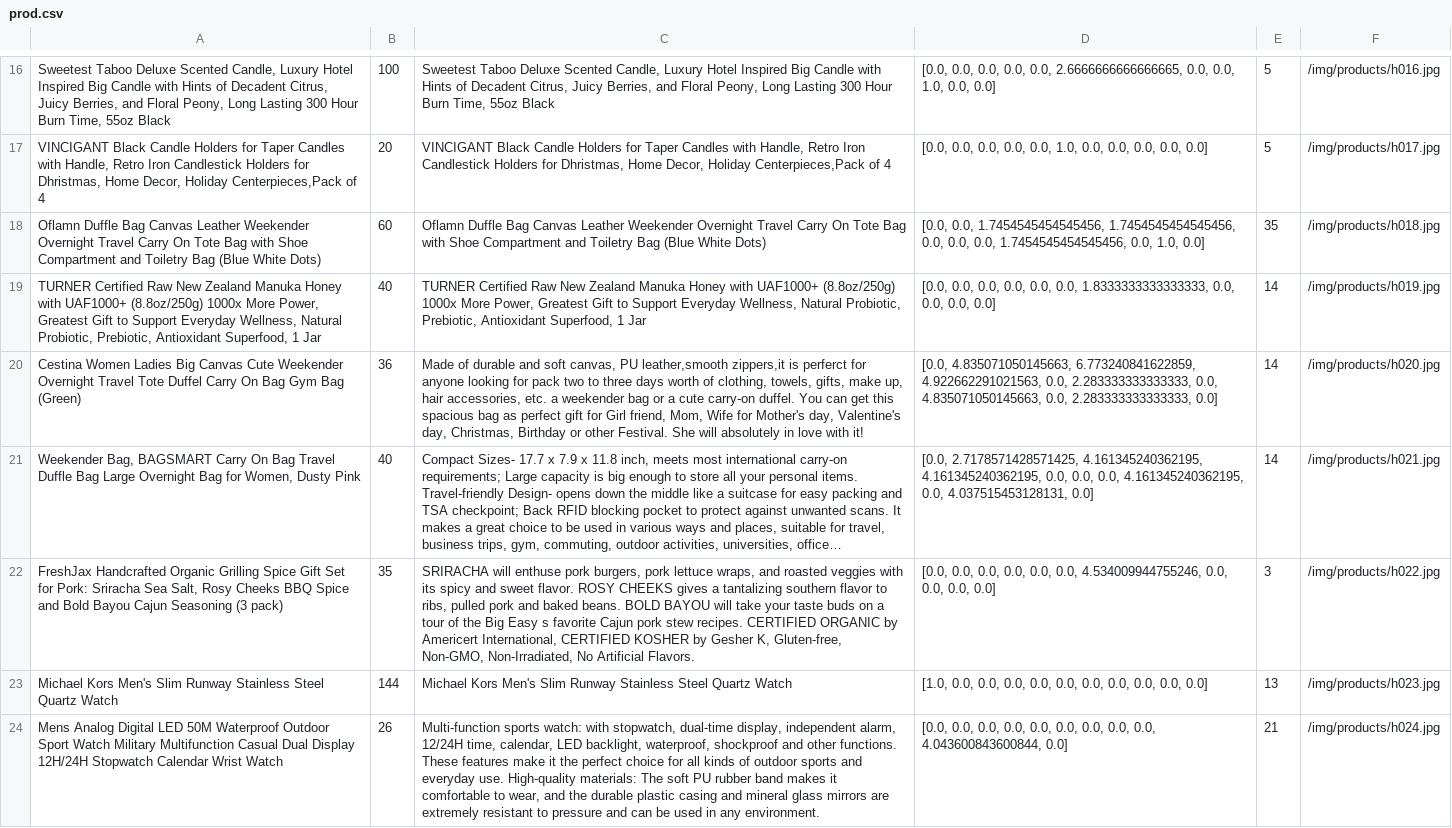
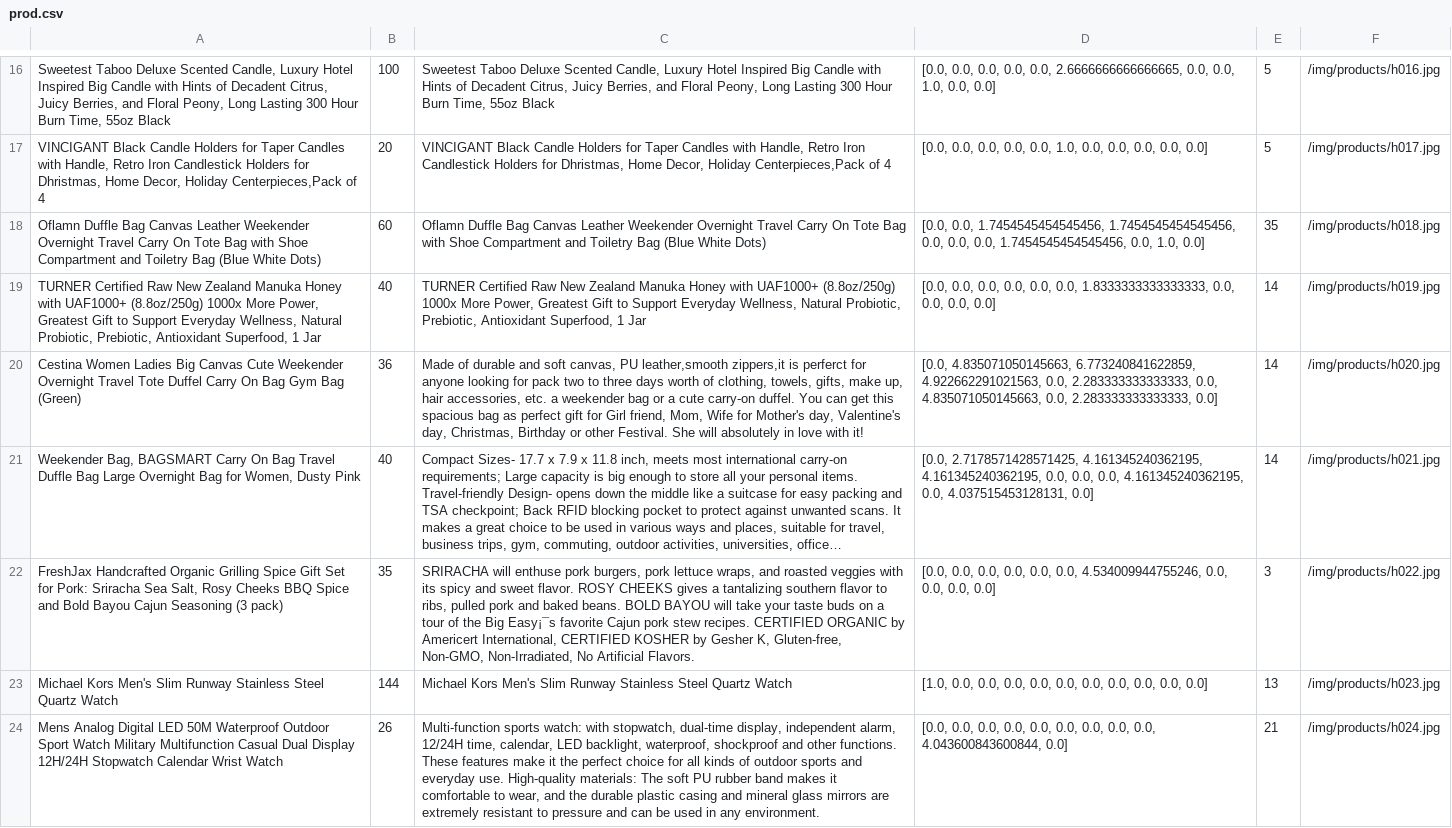
Before and after one commit to paiqu/V-Gifts, a CSV file: backend_noclass/csv_files/prod.csv, drawn as a sheet; only a part is shown, gaps mark what is left out; long unchanged cells end in …; the diff covers the shown part only; the diff names each change by its address in the sheet, - before the commit and + after, or states it on an @@ line.

```diff
--- a/backend_noclass/csv_files/prod.csv
+++ b/backend_noclass/csv_files/prod.csv
-C22: …the Big Easy s favorite Cajun…
+C22: …the Big Easy¡¯s favorite Cajun…
```
Also changed, not shown: 2 added rows and 14 edited cells elsewhere in this file, 24 other files.
